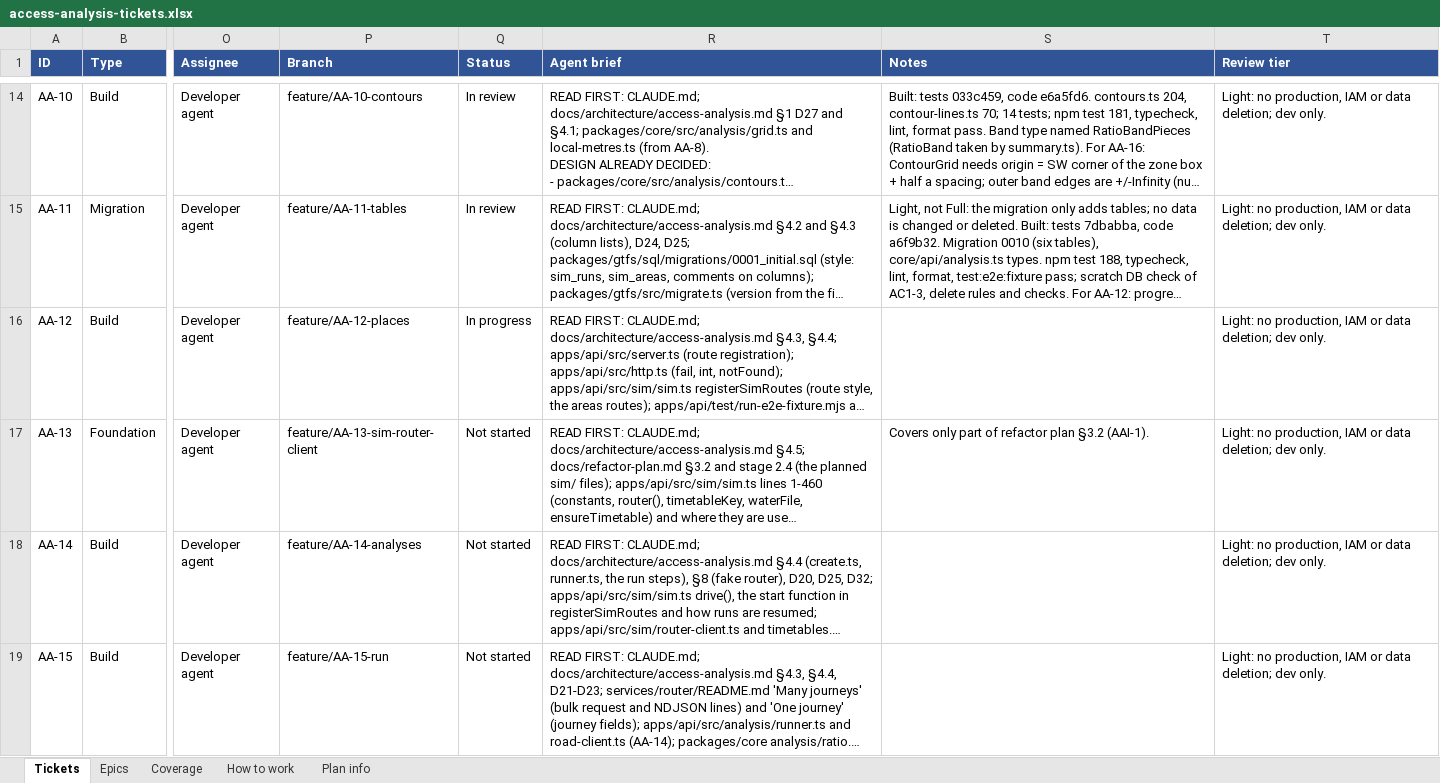
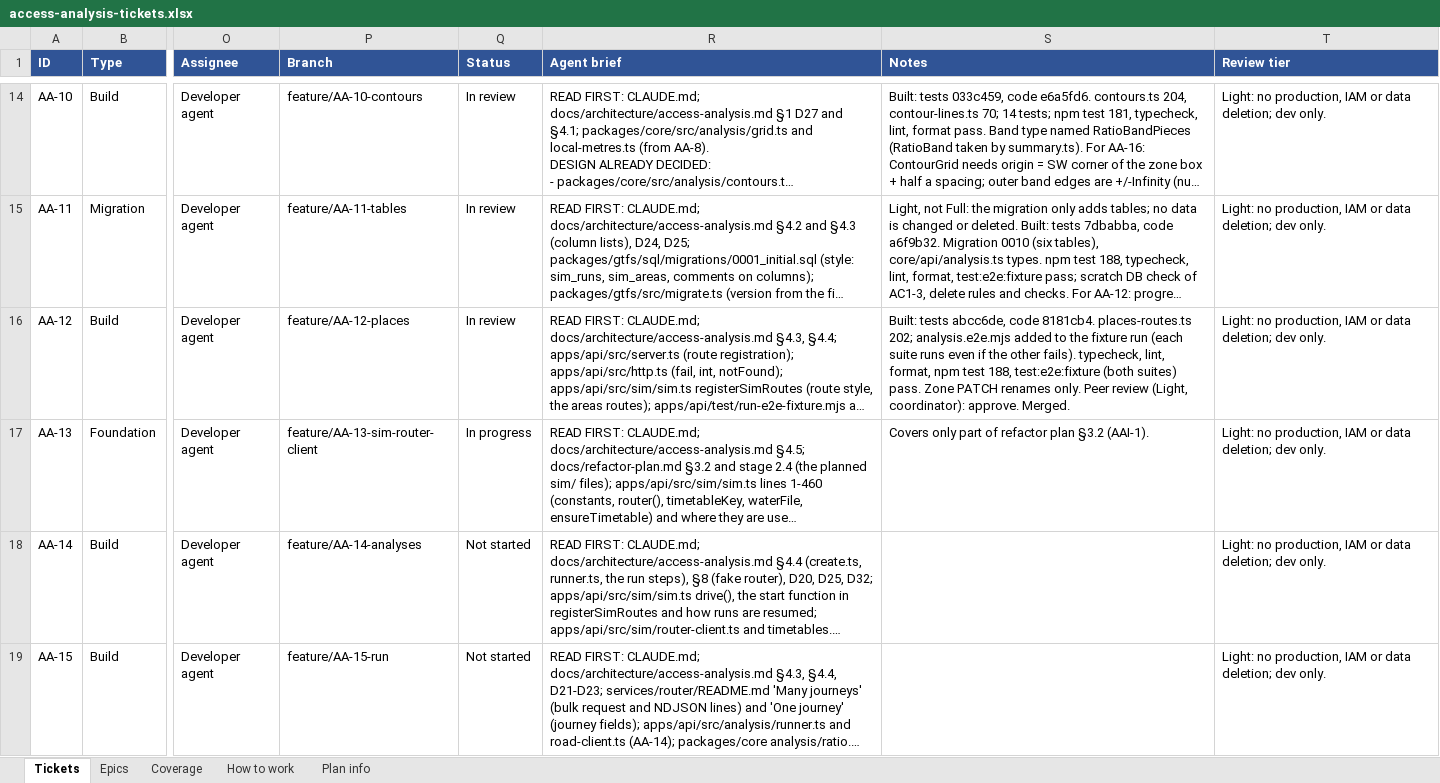
Before and after one commit to JamesNDL/gtfseditor_and_raptor, an Excel workbook: docs/project/access-analysis-tickets.xlsx, sheet Tickets, drawn as a sheet; only a part is shown, gaps mark what is left out; long unchanged cells end in …; values as stored, in another font and other column widths than the file's, no borders; the diff names each change by its address in the sheet, - before the commit and + after, or states it on an @@ line.

```diff
--- a/docs/project/access-analysis-tickets.xlsx (sheet Tickets)
+++ b/docs/project/access-analysis-tickets.xlsx (sheet Tickets)
-Q16 (Status): In progress
+Q16 (Status): In review
-S16 (Notes): (empty)
+S16 (Notes): Built: tests abcc6de, code 8181cb4. places-routes.ts 202; analysis.e2e.mjs added to the fixture run (each suite runs even if the other fails). typecheck, lint, format, npm test 188, test:e2e:fixture (both suites) pass. Zone PATCH renames only. Peer review (Light, coordinator): approve. Merged.
-Q17 (Status): Not started
+Q17 (Status): In progress
```
